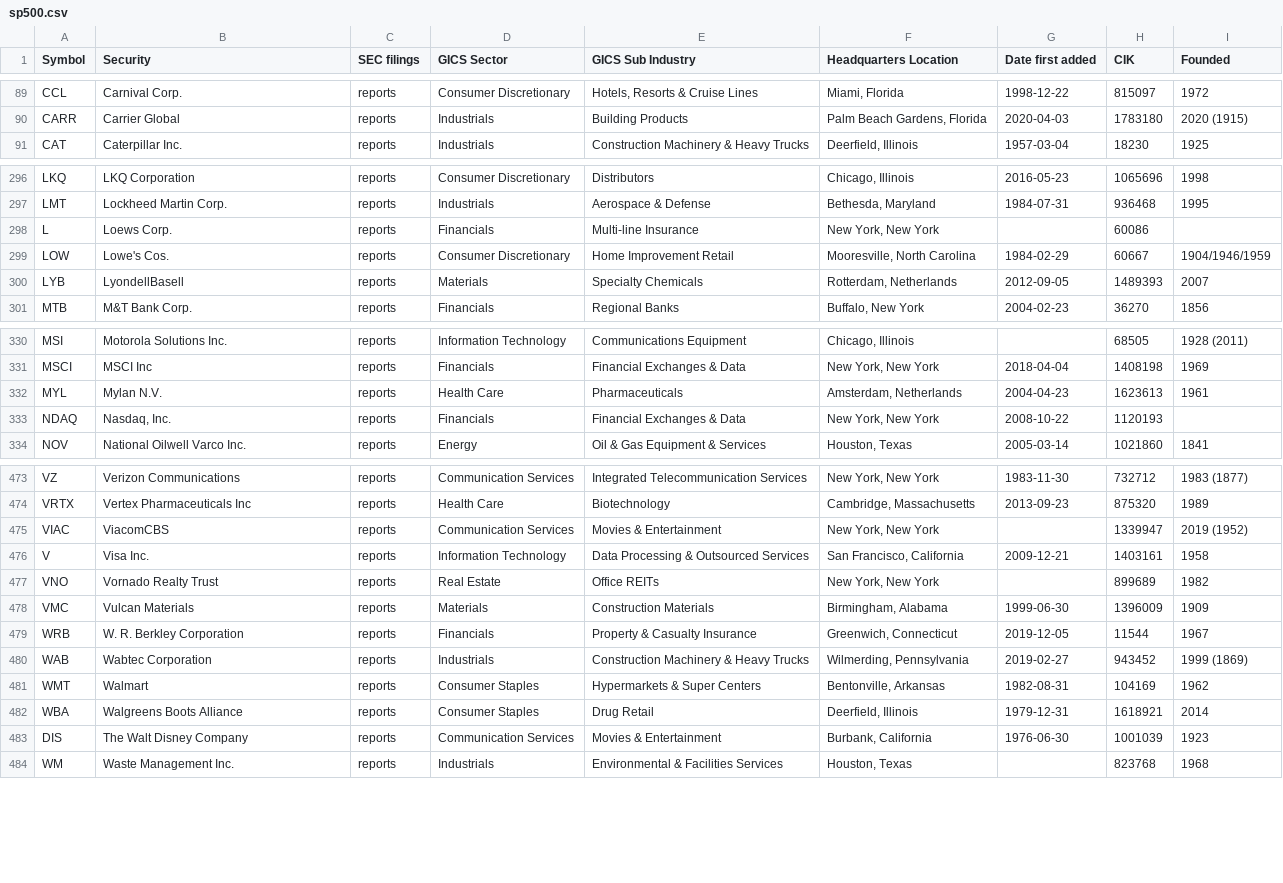
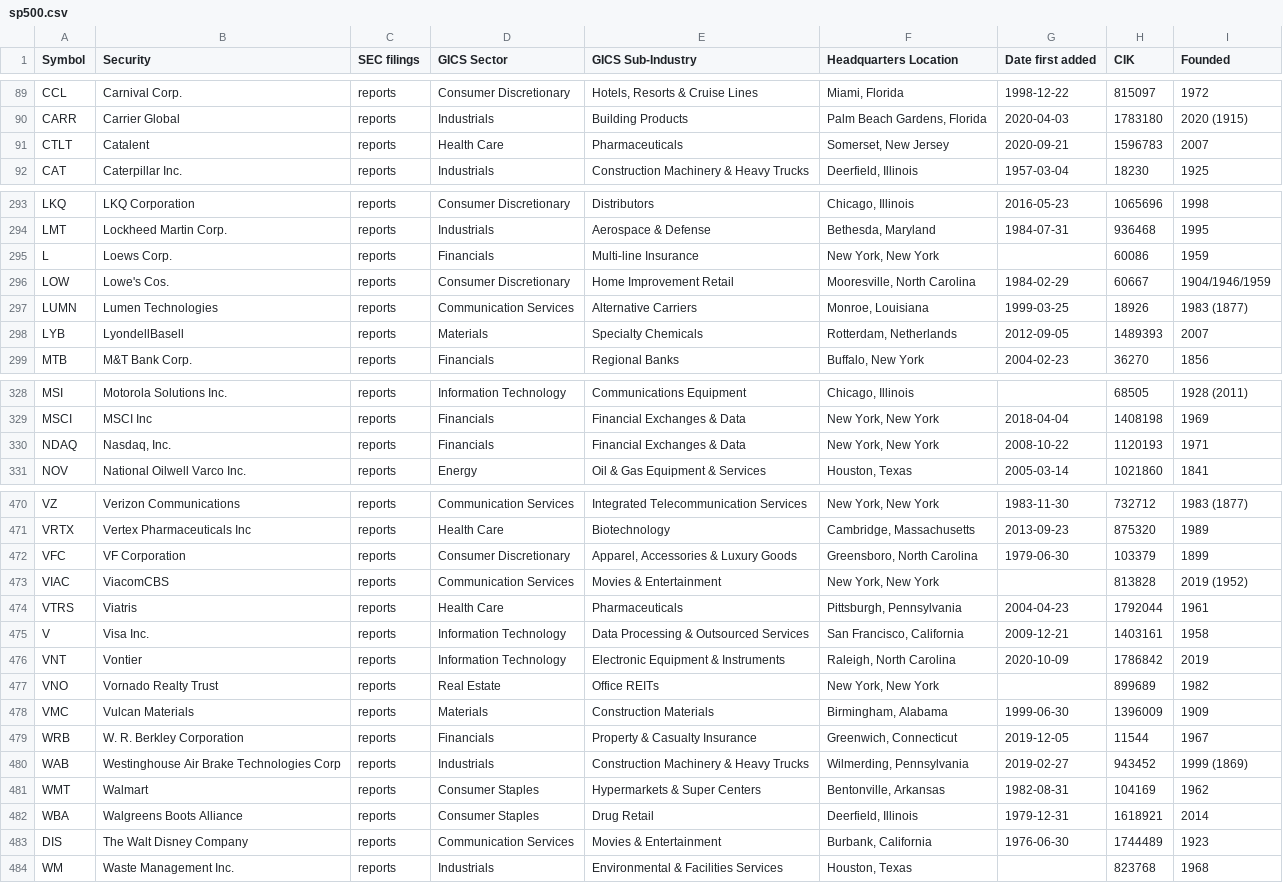
Before and after one commit to fja05680/sp500, a CSV file: sp500.csv, drawn as a sheet; only a part is shown, gaps mark what is left out; the diff covers the shown part only.

```diff
--- a/sp500.csv
+++ b/sp500.csv
@@ -1 +1 @@
-Symbol,Security,SEC filings,GICS Sector,GICS Sub Industry,Headquarters Location,Date first added,CIK,Founded
+Symbol,Security,SEC filings,GICS Sector,GICS Sub-Industry,Headquarters Location,Date first added,CIK,Founded
@@ -90,2 +90,3 @@ CCL,Carnival Corp.,reports,Consumer Discretionary,"Hotels, Resorts & Cruise Line
 CARR,Carrier Global,reports,Industrials,Building Products,"Palm Beach Gardens, Florida",2020-04-03,1783180,2020 (1915)
+CTLT,Catalent,reports,Health Care,Pharmaceuticals,"Somerset, New Jersey",2020-09-21,1596783,2007
 CAT,Caterpillar Inc.,reports,Industrials,Construction Machinery & Heavy Trucks,"Deerfield, Illinois",1957-03-04,18230,1925
@@ -297,4 +294,5 @@ LKQ,LKQ Corporation,reports,Consumer Discretionary,Distributors,"Chicago, Illino
 LMT,Lockheed Martin Corp.,reports,Industrials,Aerospace & Defense,"Bethesda, Maryland",1984-07-31,936468,1995
-L,Loews Corp.,reports,Financials,Multi-line Insurance,"New York, New York",,60086,
+L,Loews Corp.,reports,Financials,Multi-line Insurance,"New York, New York",,60086,1959
 LOW,Lowe's Cos.,reports,Consumer Discretionary,Home Improvement Retail,"Mooresville, North Carolina",1984-02-29,60667,1904/1946/1959
+LUMN,Lumen Technologies,reports,Communication Services,Alternative Carriers,"Monroe, Louisiana",1999-03-25,18926,1983 (1877)
 LYB,LyondellBasell,reports,Materials,Specialty Chemicals,"Rotterdam, Netherlands",2012-09-05,1489393,2007
@@ -331,4 +329,3 @@ MSI,Motorola Solutions Inc.,reports,Information Technology,Communications Equipm
 MSCI,MSCI Inc,reports,Financials,Financial Exchanges & Data,"New York, New York",2018-04-04,1408198,1969
-MYL,Mylan N.V.,reports,Health Care,Pharmaceuticals,"Amsterdam, Netherlands",2004-04-23,1623613,1961
-NDAQ,"Nasdaq, Inc.",reports,Financials,Financial Exchanges & Data,"New York, New York",2008-10-22,1120193,
+NDAQ,"Nasdaq, Inc.",reports,Financials,Financial Exchanges & Data,"New York, New York",2008-10-22,1120193,1971
 NOV,National Oilwell Varco Inc.,reports,Energy,Oil & Gas Equipment & Services,"Houston, Texas",2005-03-14,1021860,1841
@@ -474,4 +471,7 @@ VZ,Verizon Communications,reports,Communication Services,Integrated Telecommunic
 VRTX,Vertex Pharmaceuticals Inc,reports,Health Care,Biotechnology,"Cambridge, Massachusetts",2013-09-23,875320,1989
-VIAC,ViacomCBS,reports,Communication Services,Movies & Entertainment,"New York, New York",,1339947,2019 (1952)
+VFC,VF Corporation,reports,Consumer Discretionary,"Apparel, Accessories & Luxury Goods","Greensboro, North Carolina",1979-06-30,103379,1899
+VIAC,ViacomCBS,reports,Communication Services,Movies & Entertainment,"New York, New York",,813828,2019 (1952)
+VTRS,Viatris,reports,Health Care,Pharmaceuticals,"Pittsburgh, Pennsylvania",2004-04-23,1792044,1961
 V,Visa Inc.,reports,Information Technology,Data Processing & Outsourced Services,"San Francisco, California",2009-12-21,1403161,1958
+VNT,Vontier,reports,Information Technology,Electronic Equipment & Instruments,"Raleigh, North Carolina",2020-10-09,1786842,2019
 VNO,Vornado Realty Trust,reports,Real Estate,Office REITs,"New York, New York",,899689,1982
@@ -479,6 +479,6 @@ VMC,Vulcan Materials,reports,Materials,Construction Materials,"Birmingham, Alaba
 WRB,W. R. Berkley Corporation,reports,Financials,Property & Casualty Insurance,"Greenwich, Connecticut",2019-12-05,11544,1967
-WAB,Wabtec Corporation,reports,Industrials,Construction Machinery & Heavy Trucks,"Wilmerding, Pennsylvania",2019-02-27,943452,1999 (1869)
+WAB,Westinghouse Air Brake Technologies Corp,reports,Industrials,Construction Machinery & Heavy Trucks,"Wilmerding, Pennsylvania",2019-02-27,943452,1999 (1869)
 WMT,Walmart,reports,Consumer Staples,Hypermarkets & Super Centers,"Bentonville, Arkansas",1982-08-31,104169,1962
 WBA,Walgreens Boots Alliance,reports,Consumer Staples,Drug Retail,"Deerfield, Illinois",1979-12-31,1618921,2014
-DIS,The Walt Disney Company,reports,Communication Services,Movies & Entertainment,"Burbank, California",1976-06-30,1001039,1923
+DIS,The Walt Disney Company,reports,Communication Services,Movies & Entertainment,"Burbank, California",1976-06-30,1744489,1923
 WM,Waste Management Inc.,reports,Industrials,Environmental & Facilities Services,"Houston, Texas",,823768,1968
```
Also changed, not shown: 3 added rows, 6 removed rows and 17 edited cells elsewhere in this file, sp500_changes_since_2019.csv, 4 other files.
